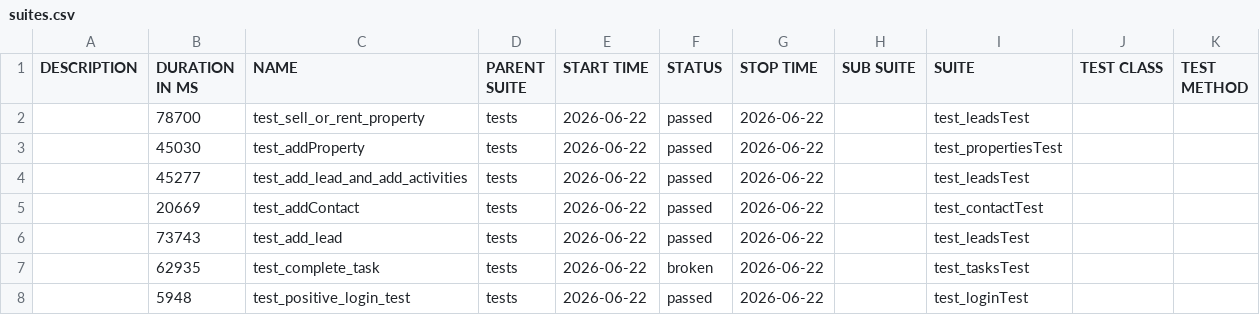
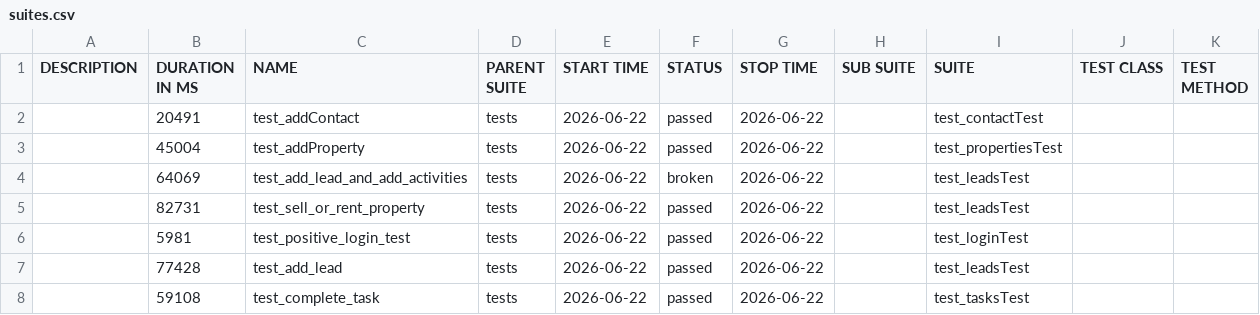
Before and after one commit to harshqamoweb/Makanify_Automation, a CSV file: 20/data/suites.csv, drawn as a sheet.

```diff
--- a/20/data/suites.csv
+++ b/20/data/suites.csv
@@ -1,8 +1,8 @@
 "DESCRIPTION","DURATION IN MS","NAME","PARENT SUITE","START TIME","STATUS","STOP TIME","SUB SUITE","SUITE","TEST CLASS","TEST METHOD"
-"","78700","test_sell_or_rent_property","tests","2026-06-22","passed","2026-06-22","","test_leadsTest","",""
-"","45030","test_addProperty","tests","2026-06-22","passed","2026-06-22","","test_propertiesTest","",""
-"","45277","test_add_lead_and_add_activities","tests","2026-06-22","passed","2026-06-22","","test_leadsTest","",""
-"","20669","test_addContact","tests","2026-06-22","passed","2026-06-22","","test_contactTest","",""
-"","73743","test_add_lead","tests","2026-06-22","passed","2026-06-22","","test_leadsTest","",""
-"","62935","test_complete_task","tests","2026-06-22","broken","2026-06-22","","test_tasksTest","",""
-"","5948","test_positive_login_test","tests","2026-06-22","passed","2026-06-22","","test_loginTest","",""
+"","20491","test_addContact","tests","2026-06-22","passed","2026-06-22","","test_contactTest","",""
+"","45004","test_addProperty","tests","2026-06-22","passed","2026-06-22","","test_propertiesTest","",""
+"","64069","test_add_lead_and_add_activities","tests","2026-06-22","broken","2026-06-22","","test_leadsTest","",""
+"","82731","test_sell_or_rent_property","tests","2026-06-22","passed","2026-06-22","","test_leadsTest","",""
+"","5981","test_positive_login_test","tests","2026-06-22","passed","2026-06-22","","test_loginTest","",""
+"","77428","test_add_lead","tests","2026-06-22","passed","2026-06-22","","test_leadsTest","",""
+"","59108","test_complete_task","tests","2026-06-22","passed","2026-06-22","","test_tasksTest","",""
```
Also changed, not shown: 33 other files.
